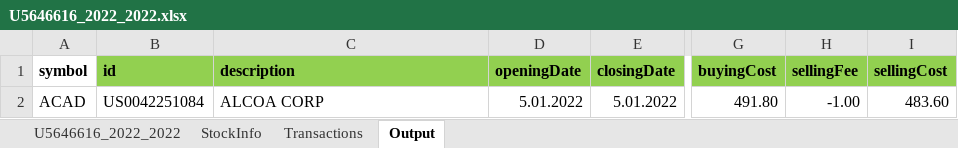
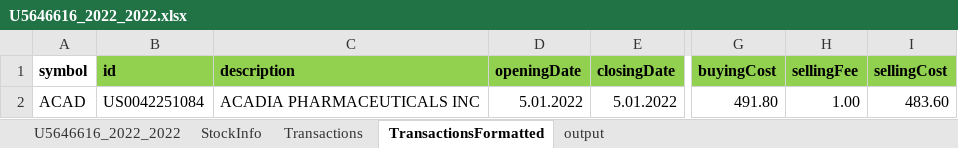
Before and after one commit to indrekjaadla/taxFormFiller, an Excel workbook: src/main/resources/U5646616_2022_2022.xlsx, sheet TransactionsFormatted, drawn as a sheet; only a part is shown, gaps mark what is left out; values as stored, in another font and other column widths than the file's, no borders; the diff names each change by its address in the sheet, - before the commit and + after, or states it on an @@ line.

```diff
--- a/src/main/resources/U5646616_2022_2022.xlsx (sheet TransactionsFormatted)
+++ b/src/main/resources/U5646616_2022_2022.xlsx (sheet TransactionsFormatted)
-sheet tab: Output
+sheet tab: TransactionsFormatted
+sheet tab: output
-C2 (description): ALCOA CORP
+C2 (description): ACADIA PHARMACEUTICALS INC
-H2 (sellingFee): -1.00
+H2 (sellingFee): 1.00
```
Also changed, not shown: src/main/resources/U5646616_2021_2021.xlsx, 16 other files.
